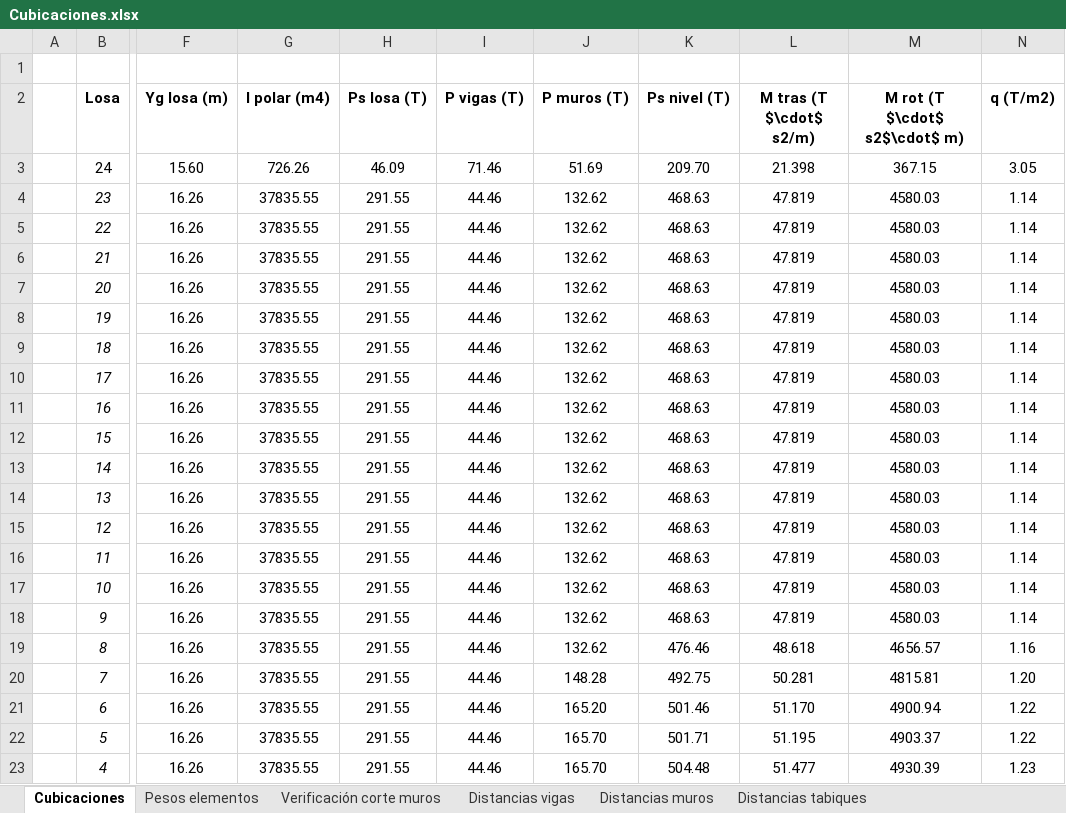
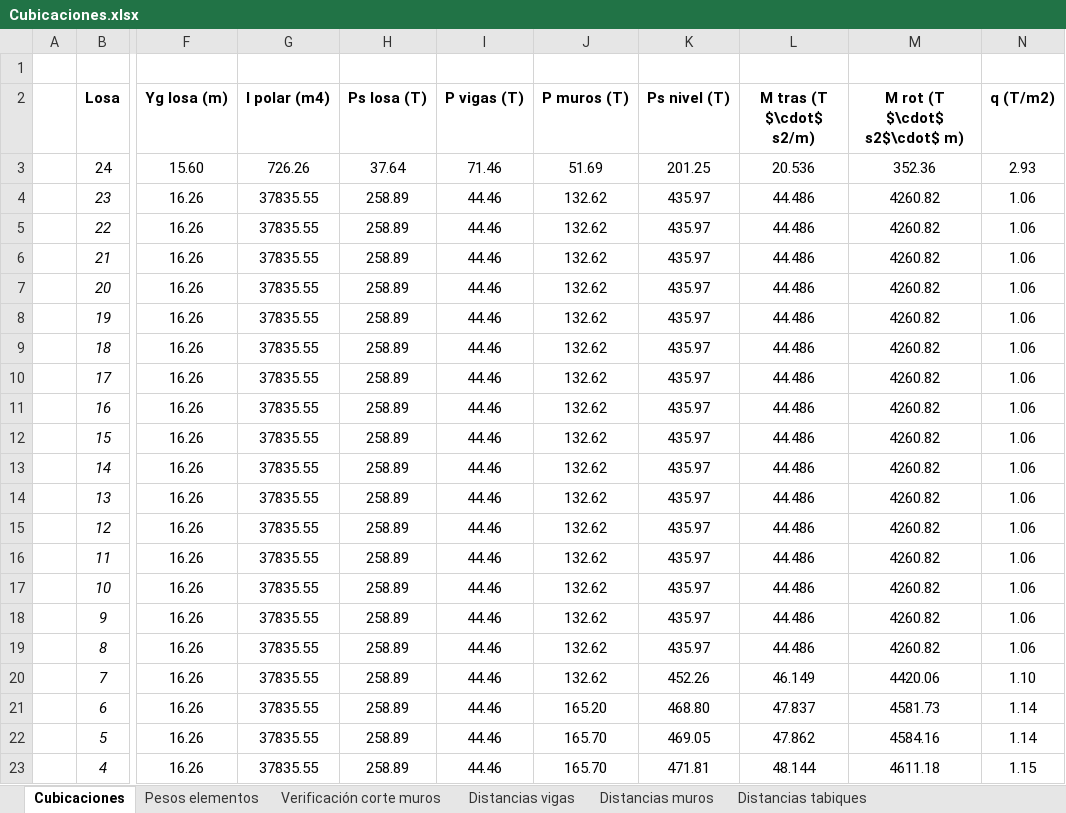
Before and after one commit to ppizarror/proyecto-CI5206, an Excel workbook: Tarea 03/Cubicaciones.xlsx, sheet Cubicaciones, drawn as a sheet; only a part is shown, gaps mark what is left out; values as stored, in another font and other column widths than the file's, no borders; the diff covers the shown part only; the diff names each change by its address in the sheet, - before the commit and + after, or states it on an @@ line.

Commit message:
Corrige solicitación sobre losas

```diff
--- a/Tarea 03/Cubicaciones.xlsx (sheet Cubicaciones)
+++ b/Tarea 03/Cubicaciones.xlsx (sheet Cubicaciones)
-H3 (Ps losa (T)): 46.09
+H3 (Ps losa (T)): 37.64
-K3 (Ps nivel (T)): 209.70
+K3 (Ps nivel (T)): 201.25
-L3 (M tras (T $\cdot$ s2/m)): 21.398
+L3 (M tras (T $\cdot$ s2/m)): 20.536
-M3 (M rot (T $\cdot$ s2$\cdot$ m)): 367.15
+M3 (M rot (T $\cdot$ s2$\cdot$ m)): 352.36
-N3 (q (T/m2)): 3.05
+N3 (q (T/m2)): 2.93
-H4:H23 (Ps losa (T)): 291.55
+H4:H23 (Ps losa (T)): 258.89
-K4:K18 (Ps nivel (T)): 468.63
+K4:K18 (Ps nivel (T)): 435.97
-L4:L18 (M tras (T $\cdot$ s2/m)): 47.819
+L4:L18 (M tras (T $\cdot$ s2/m)): 44.486
-M4:M18 (M rot (T $\cdot$ s2$\cdot$ m)): 4580.03
+M4:M18 (M rot (T $\cdot$ s2$\cdot$ m)): 4260.82
-N4:N18 (q (T/m2)): 1.14
+N4:N18 (q (T/m2)): 1.06
-K19 (Ps nivel (T)): 476.46
+K19 (Ps nivel (T)): 435.97
-L19 (M tras (T $\cdot$ s2/m)): 48.618
+L19 (M tras (T $\cdot$ s2/m)): 44.486
-M19 (M rot (T $\cdot$ s2$\cdot$ m)): 4656.57
+M19 (M rot (T $\cdot$ s2$\cdot$ m)): 4260.82
-N19 (q (T/m2)): 1.16
+N19 (q (T/m2)): 1.06
-J20 (P muros (T)): 148.28
+J20 (P muros (T)): 132.62
-K20 (Ps nivel (T)): 492.75
+K20 (Ps nivel (T)): 452.26
-L20 (M tras (T $\cdot$ s2/m)): 50.281
+L20 (M tras (T $\cdot$ s2/m)): 46.149
-M20 (M rot (T $\cdot$ s2$\cdot$ m)): 4815.81
+M20 (M rot (T $\cdot$ s2$\cdot$ m)): 4420.06
-N20 (q (T/m2)): 1.20
+N20 (q (T/m2)): 1.10
-K21 (Ps nivel (T)): 501.46
+K21 (Ps nivel (T)): 468.80
-L21 (M tras (T $\cdot$ s2/m)): 51.170
+L21 (M tras (T $\cdot$ s2/m)): 47.837
-M21 (M rot (T $\cdot$ s2$\cdot$ m)): 4900.94
+M21 (M rot (T $\cdot$ s2$\cdot$ m)): 4581.73
-N21:N22 (q (T/m2)): 1.22
+N21:N22 (q (T/m2)): 1.14
-K22 (Ps nivel (T)): 501.71
+K22 (Ps nivel (T)): 469.05
-L22 (M tras (T $\cdot$ s2/m)): 51.195
+L22 (M tras (T $\cdot$ s2/m)): 47.862
-M22 (M rot (T $\cdot$ s2$\cdot$ m)): 4903.37
+M22 (M rot (T $\cdot$ s2$\cdot$ m)): 4584.16
-K23 (Ps nivel (T)): 504.48
+K23 (Ps nivel (T)): 471.81
-L23 (M tras (T $\cdot$ s2/m)): 51.477
+L23 (M tras (T $\cdot$ s2/m)): 48.144
-M23 (M rot (T $\cdot$ s2$\cdot$ m)): 4930.39
+M23 (M rot (T $\cdot$ s2$\cdot$ m)): 4611.18
-N23 (q (T/m2)): 1.23
+N23 (q (T/m2)): 1.15
```
Also changed, not shown: 15 edited cells elsewhere in this sheet, sheet Pesos elementos, sheet Verificación corte muros, formulas that keep their value, hidden cells.
